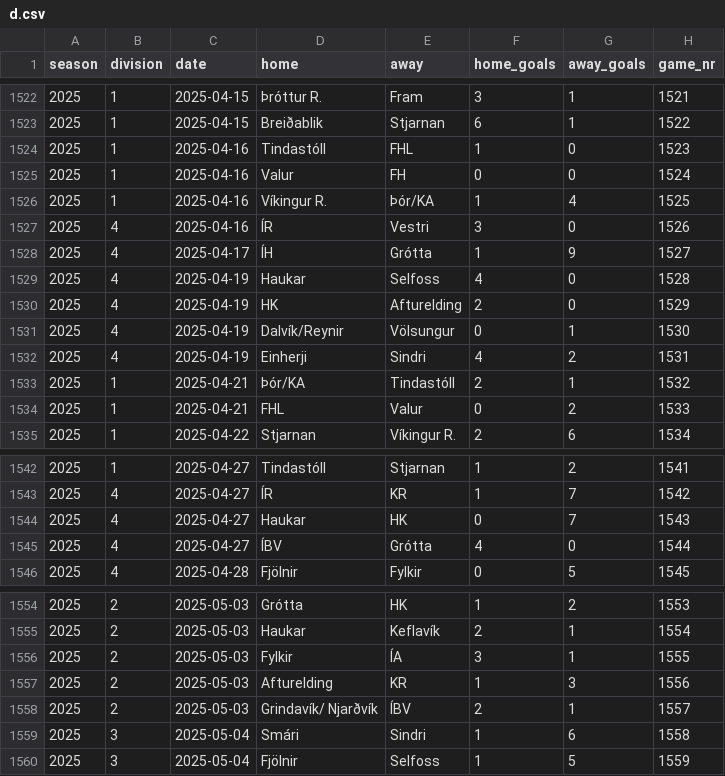
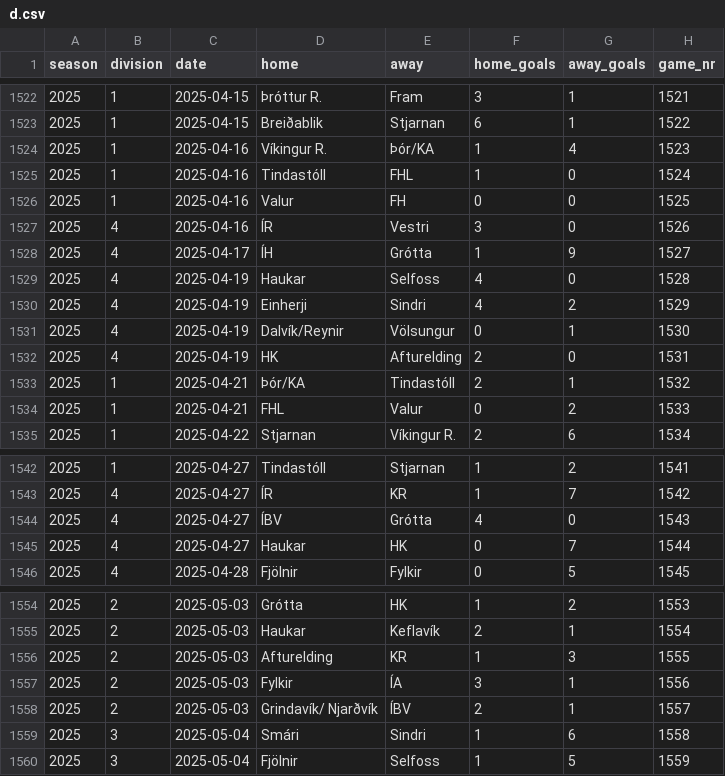
Before and after one commit to bgautijonsson/football_iceland, a CSV file: results/female/d.csv, drawn as a sheet; only a part is shown, gaps mark what is left out; the diff covers the shown part only.

```diff
--- a/results/female/d.csv
+++ b/results/female/d.csv
@@ -1523,5 +1523,5 @@ season,division,date,home,away,home_goals,away_goals,game_nr
 2025,1,2025-04-15,Breiðablik,Stjarnan,6,1,1522
-2025,1,2025-04-16,Tindastóll,FHL,1,0,1523
-2025,1,2025-04-16,Valur,FH,0,0,1524
-2025,1,2025-04-16,Víkingur R.,Þór/KA,1,4,1525
+2025,1,2025-04-16,Víkingur R.,Þór/KA,1,4,1523
+2025,1,2025-04-16,Tindastóll,FHL,1,0,1524
+2025,1,2025-04-16,Valur,FH,0,0,1525
 2025,4,2025-04-16,ÍR,Vestri,3,0,1526
@@ -1529,5 +1529,5 @@ season,division,date,home,away,home_goals,away_goals,game_nr
 2025,4,2025-04-19,Haukar,Selfoss,4,0,1528
-2025,4,2025-04-19,HK,Afturelding,2,0,1529
+2025,4,2025-04-19,Einherji,Sindri,4,2,1529
 2025,4,2025-04-19,Dalvík/Reynir,Völsungur,0,1,1530
-2025,4,2025-04-19,Einherji,Sindri,4,2,1531
+2025,4,2025-04-19,HK,Afturelding,2,0,1531
 2025,1,2025-04-21,Þór/KA,Tindastóll,2,1,1532
@@ -1543,4 +1543,4 @@ season,division,date,home,away,home_goals,away_goals,game_nr
 2025,4,2025-04-27,ÍR,KR,1,7,1542
-2025,4,2025-04-27,Haukar,HK,0,7,1543
-2025,4,2025-04-27,ÍBV,Grótta,4,0,1544
+2025,4,2025-04-27,ÍBV,Grótta,4,0,1543
+2025,4,2025-04-27,Haukar,HK,0,7,1544
 2025,4,2025-04-28,Fjölnir,Fylkir,0,5,1545
@@ -1555,4 +1555,4 @@ season,division,date,home,away,home_goals,away_goals,game_nr
 2025,2,2025-05-03,Haukar,Keflavík,2,1,1554
-2025,2,2025-05-03,Fylkir,ÍA,3,1,1555
-2025,2,2025-05-03,Afturelding,KR,1,3,1556
+2025,2,2025-05-03,Afturelding,KR,1,3,1555
+2025,2,2025-05-03,Fylkir,ÍA,3,1,1556
 2025,2,2025-05-03,Grindavík/ Njarðvík,ÍBV,2,1,1557
```
Also changed, not shown: 6 added rows, 2 removed rows and 18 edited cells elsewhere in this file, results/female/model_d.csv, results/male/d.csv, 40 other files.
